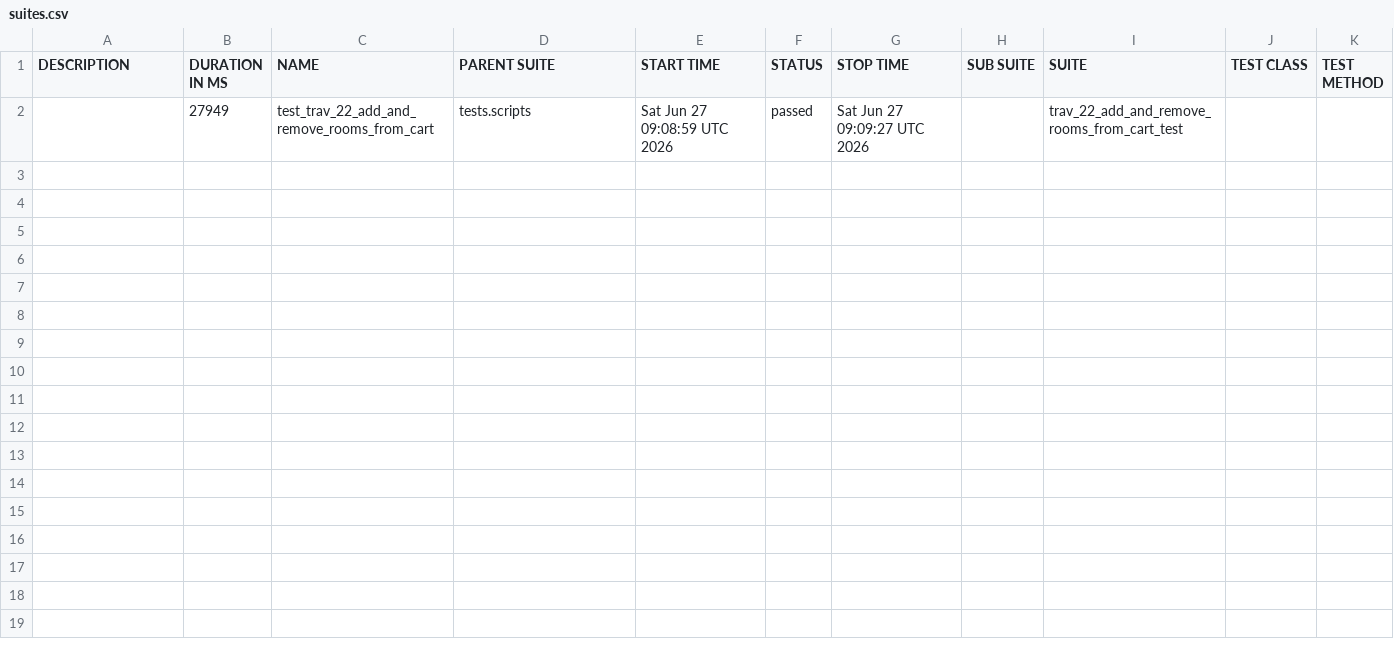
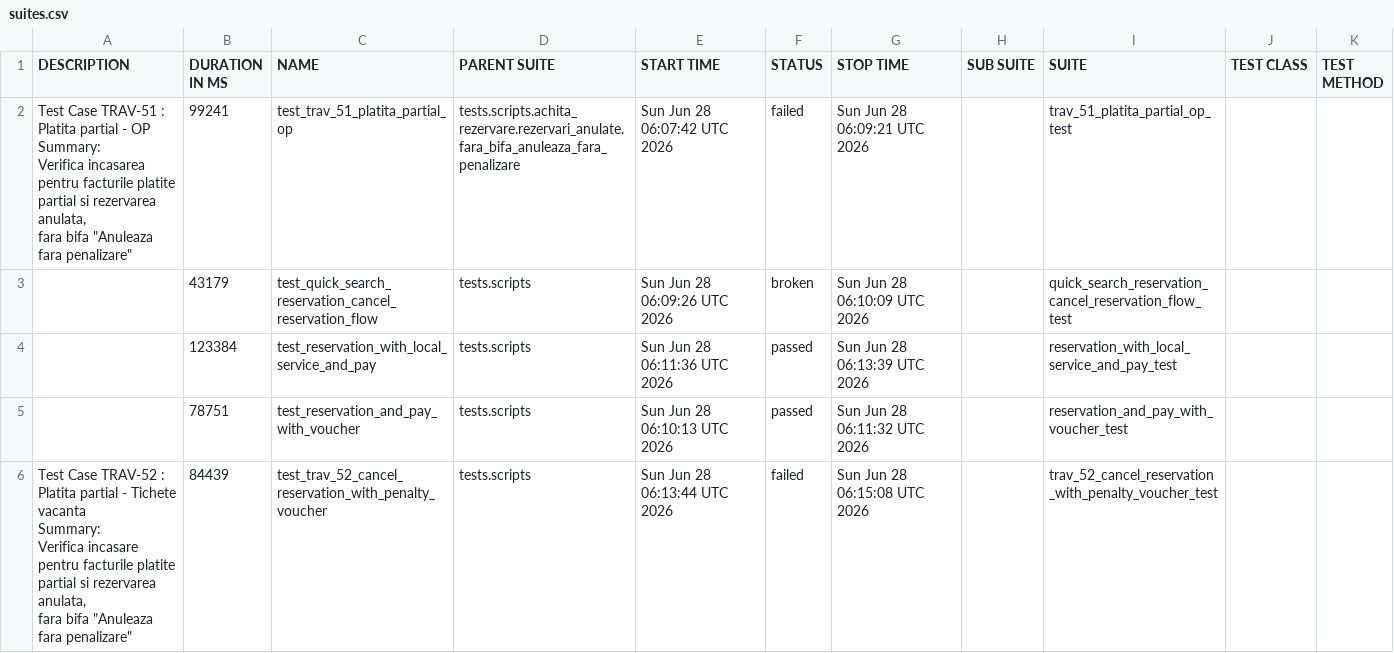
Before and after one commit to gabrielfilipwesrom/qa-reports, a CSV file: data/suites.csv, drawn as a sheet.

```diff
--- a/data/suites.csv
+++ b/data/suites.csv
@@ -1,2 +1,18 @@
 "DESCRIPTION","DURATION IN MS","NAME","PARENT SUITE","START TIME","STATUS","STOP TIME","SUB SUITE","SUITE","TEST CLASS","TEST METHOD"
-"","27949","test_trav_22_add_and_remove_rooms_from_cart","tests.scripts","Sat Jun 27 09:08:59 UTC 2026","passed","Sat Jun 27 09:09:27 UTC 2026","","trav_22_add_and_remove_rooms_from_cart_test","",""
+"
+    Test Case TRAV-51 : Platita partial - OP
+
+    Summary:
+    Verifica incasarea pentru facturile platite partial si rezervarea anulata,
+    fara bifa ""Anuleaza fara penalizare""
+    ","99241","test_trav_51_platita_partial_op","tests.scripts.achita_rezervare.rezervari_anulate.fara_bifa_anuleaza_fara_penalizare","Sun Jun 28 06:07:42 UTC 2026","failed","Sun Jun 28 06:09:21 UTC 2026","","trav_51_platita_partial_op_test","",""
+"","43179","test_quick_search_reservation_cancel_reservation_flow","tests.scripts","Sun Jun 28 06:09:26 UTC 2026","broken","Sun Jun 28 06:10:09 UTC 2026","","quick_search_reservation_cancel_reservation_flow_test","",""
+"","123384","test_reservation_with_local_service_and_pay","tests.scripts","Sun Jun 28 06:11:36 UTC 2026","passed","Sun Jun 28 06:13:39 UTC 2026","","reservation_with_local_service_and_pay_test","",""
+"","78751","test_reservation_and_pay_with_voucher","tests.scripts","Sun Jun 28 06:10:13 UTC 2026","passed","Sun Jun 28 06:11:32 UTC 2026","","reservation_and_pay_with_voucher_test","",""
+"
+    Test Case TRAV-52 : Platita partial - Tichete vacanta
+
+    Summary:
+    Verifica incasare pentru facturile platite partial si rezervarea anulata,
+    fara bifa ""Anuleaza fara penalizare""
+    ","84439","test_trav_52_cancel_reservation_with_penalty_voucher","tests.scripts","Sun Jun 28 06:13:44 UTC 2026","failed","Sun Jun 28 06:15:08 UTC 2026","","trav_52_cancel_reservation_with_penalty_voucher_test","",""
```
Also changed, not shown: 35 other files.
